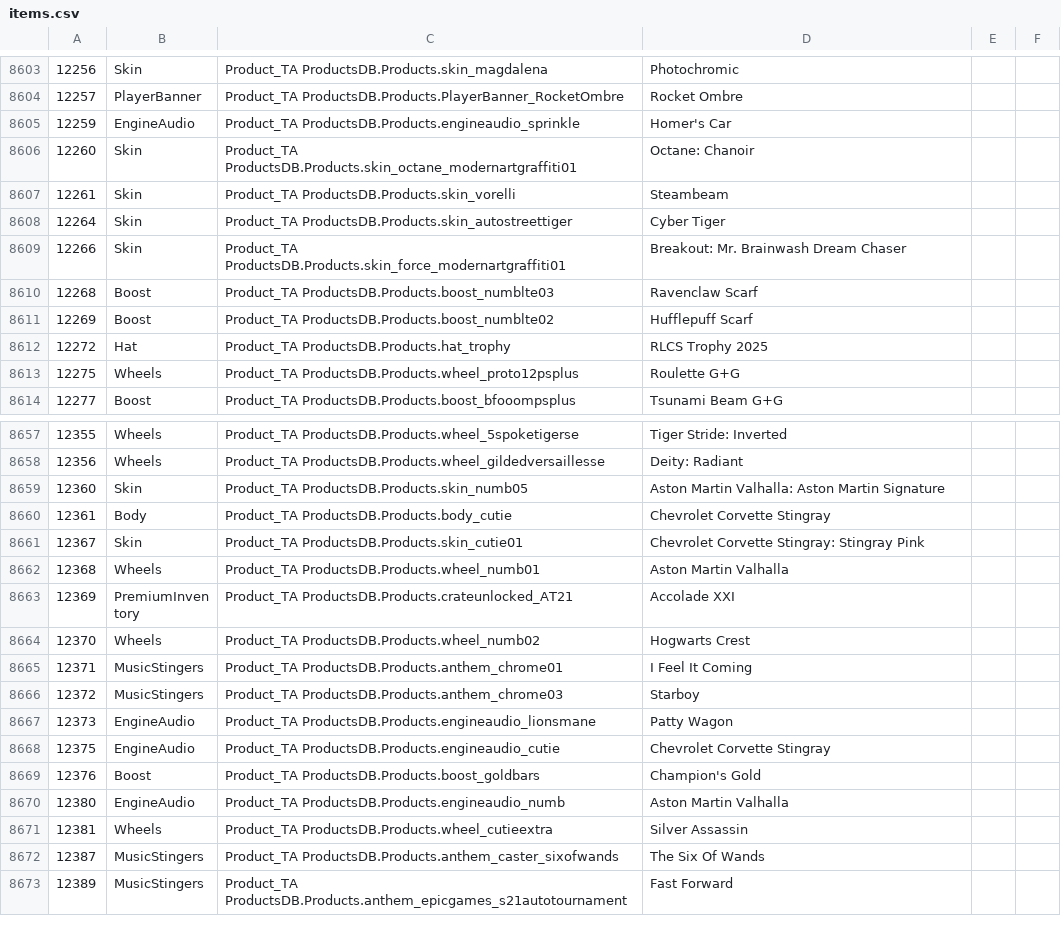
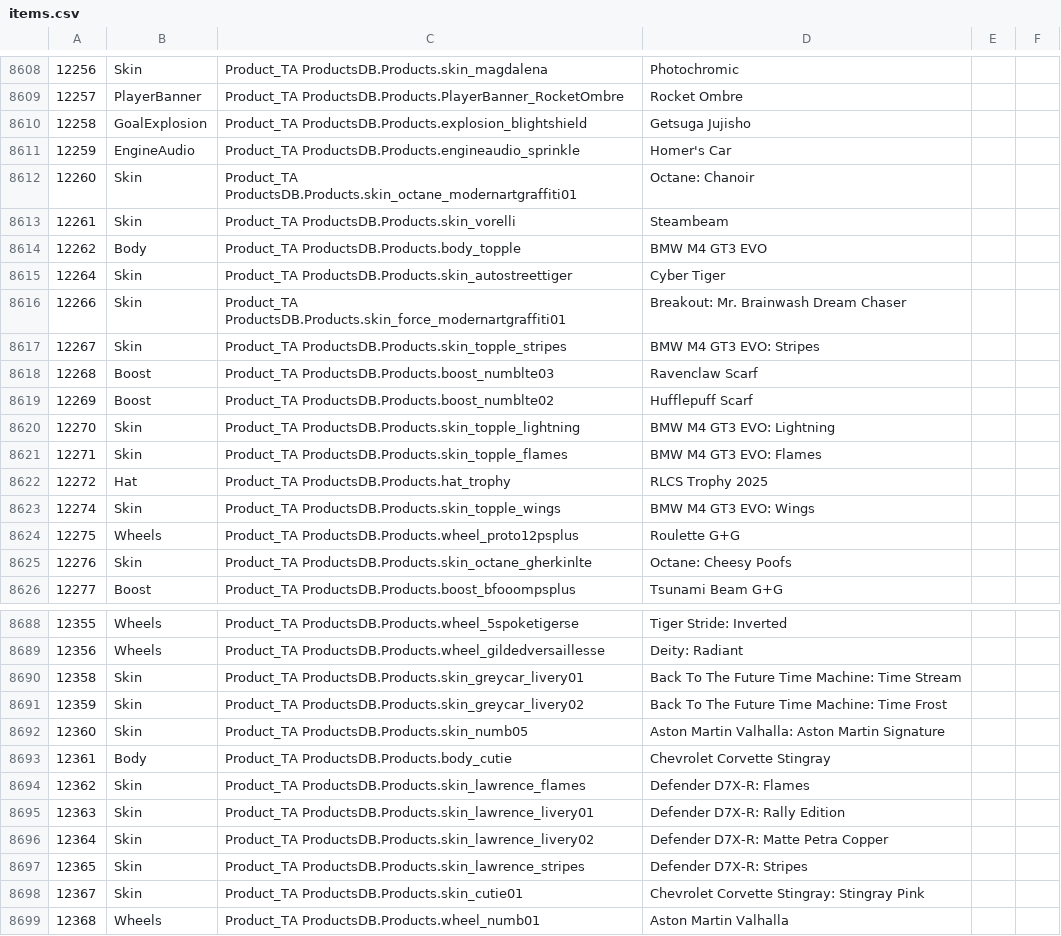
Before and after one commit to RLBot/gui, a CSV file: frontend/src/assets/items.csv, drawn as a sheet; only a part is shown, gaps mark what is left out; the shorter side is filled out with more unchanged rows; the diff covers the shown part only.

```diff
--- a/frontend/src/assets/items.csv
+++ b/frontend/src/assets/items.csv
@@ -8604,2 +8609,3 @@
 12257,PlayerBanner,Product_TA ProductsDB.Products.PlayerBanner_RocketOmbre,Rocket Ombre
+12258,GoalExplosion,Product_TA ProductsDB.Products.explosion_blightshield,Getsuga Jujisho
 12259,EngineAudio,Product_TA ProductsDB.Products.engineaudio_sprinkle,Homer's Car
@@ -8607,8 +8613,14 @@
 12261,Skin,Product_TA ProductsDB.Products.skin_vorelli,Steambeam
+12262,Body,Product_TA ProductsDB.Products.body_topple,BMW M4 GT3 EVO
 12264,Skin,Product_TA ProductsDB.Products.skin_autostreettiger,Cyber Tiger
 12266,Skin,Product_TA ProductsDB.Products.skin_force_modernartgraffiti01,Breakout: Mr. Brainwash Dream Chaser
+12267,Skin,Product_TA ProductsDB.Products.skin_topple_stripes,BMW M4 GT3 EVO: Stripes
 12268,Boost,Product_TA ProductsDB.Products.boost_numblte03,Ravenclaw Scarf
 12269,Boost,Product_TA ProductsDB.Products.boost_numblte02,Hufflepuff Scarf
+12270,Skin,Product_TA ProductsDB.Products.skin_topple_lightning,BMW M4 GT3 EVO: Lightning
+12271,Skin,Product_TA ProductsDB.Products.skin_topple_flames,BMW M4 GT3 EVO: Flames
 12272,Hat,Product_TA ProductsDB.Products.hat_trophy,RLCS Trophy 2025
+12274,Skin,Product_TA ProductsDB.Products.skin_topple_wings,BMW M4 GT3 EVO: Wings
 12275,Wheels,Product_TA ProductsDB.Products.wheel_proto12psplus,Roulette G+G
+12276,Skin,Product_TA ProductsDB.Products.skin_octane_gherkinlte,Octane: Cheesy Poofs
 12277,Boost,Product_TA ProductsDB.Products.boost_bfooompsplus,Tsunami Beam G+G
@@ -8658,4 +8689,10 @@
 12356,Wheels,Product_TA ProductsDB.Products.wheel_gildedversaillesse,Deity: Radiant
+12358,Skin,Product_TA ProductsDB.Products.skin_greycar_livery01,Back To The Future Time Machine: Time Stream
+12359,Skin,Product_TA ProductsDB.Products.skin_greycar_livery02,Back To The Future Time Machine: Time Frost
 12360,Skin,Product_TA ProductsDB.Products.skin_numb05,Aston Martin Valhalla: Aston Martin Signature
 12361,Body,Product_TA ProductsDB.Products.body_cutie,Chevrolet Corvette Stingray
+12362,Skin,Product_TA ProductsDB.Products.skin_lawrence_flames,Defender D7X-R: Flames
+12363,Skin,Product_TA ProductsDB.Products.skin_lawrence_livery01,Defender D7X-R: Rally Edition
+12364,Skin,Product_TA ProductsDB.Products.skin_lawrence_livery02,Defender D7X-R: Matte Petra Copper
+12365,Skin,Product_TA ProductsDB.Products.skin_lawrence_stripes,Defender D7X-R: Stripes
 12367,Skin,Product_TA ProductsDB.Products.skin_cutie01,Chevrolet Corvette Stingray: Stingray Pink
```
Also changed, not shown: 30 added rows, 1 removed row and 3 edited cells elsewhere in this file.
